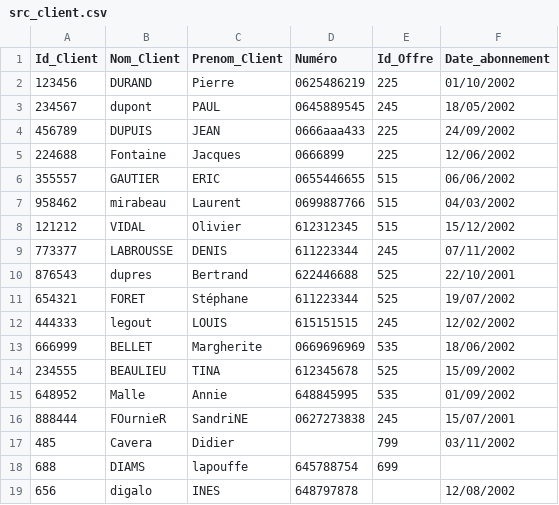
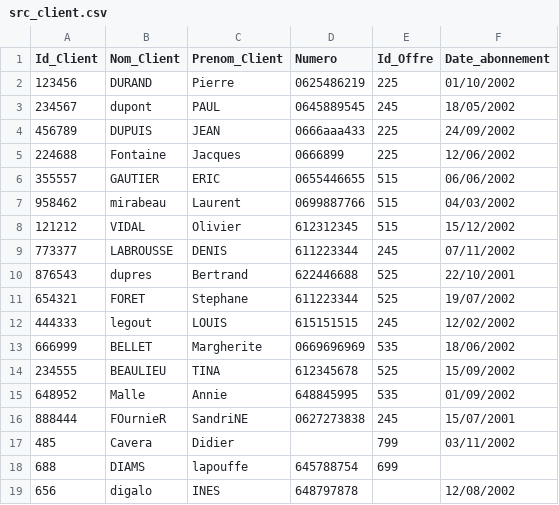
Before and after one commit to yboufenneche/airflow-project, a CSV file: dags/data/src_data/src_client.csv, drawn as a sheet; the diff names each change by its address in the sheet, - before the commit and + after, or states it on an @@ line.

Commit message:
Add dag etl_src_stg_client_dag (File: etl_src_stg_client_dag.py')

```diff
--- a/dags/data/src_data/src_client.csv
+++ b/dags/data/src_data/src_client.csv
-D1: Numéro
+D1: Numero
-C11 (Prenom_Client): Stéphane
+C11 (Prenom_Client): Stephane
```
Also changed, not shown: 8 other files.
